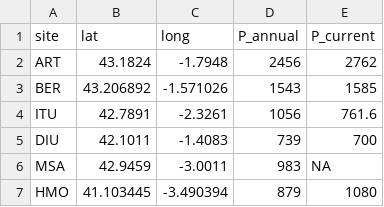
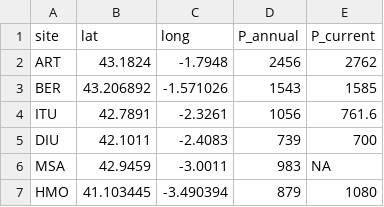
Before and after one commit to TerefiGimeno/PHLISCOgradiente, a CSV file: gradienteData/sites_Pannual.csv, drawn as a sheet.

```diff
--- a/gradienteData/sites_Pannual.csv
+++ b/gradienteData/sites_Pannual.csv
@@ -4,3 +4,3 @@ BER,43.206892,-1.571026,1543,1585
 ITU,42.7891,-2.3261,1056,761.6
-DIU,42.1011,-1.4083,739,700
+DIU,42.1011,-2.4083,739,700
 MSA,42.9459,-3.0011,983,NA
```
Also changed, not shown: 3 other files.
